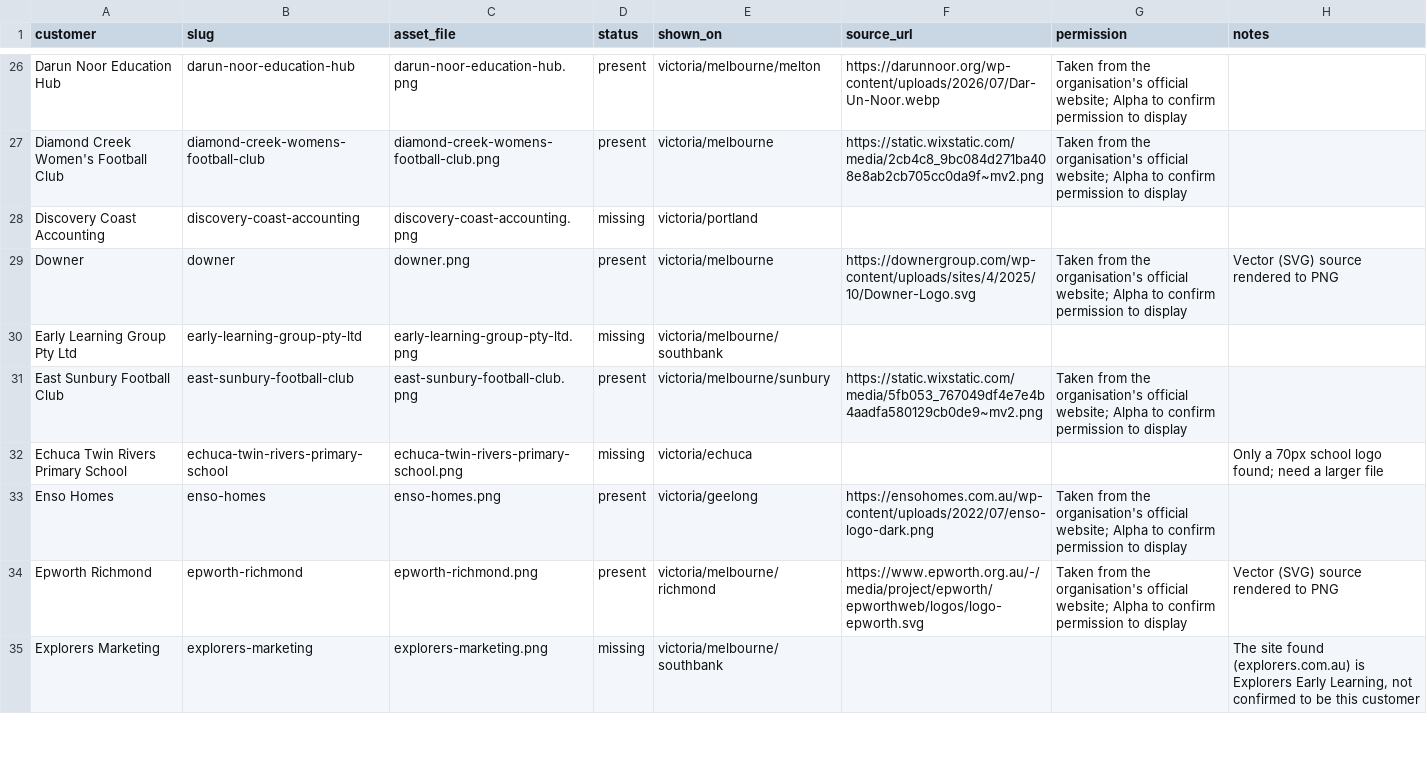
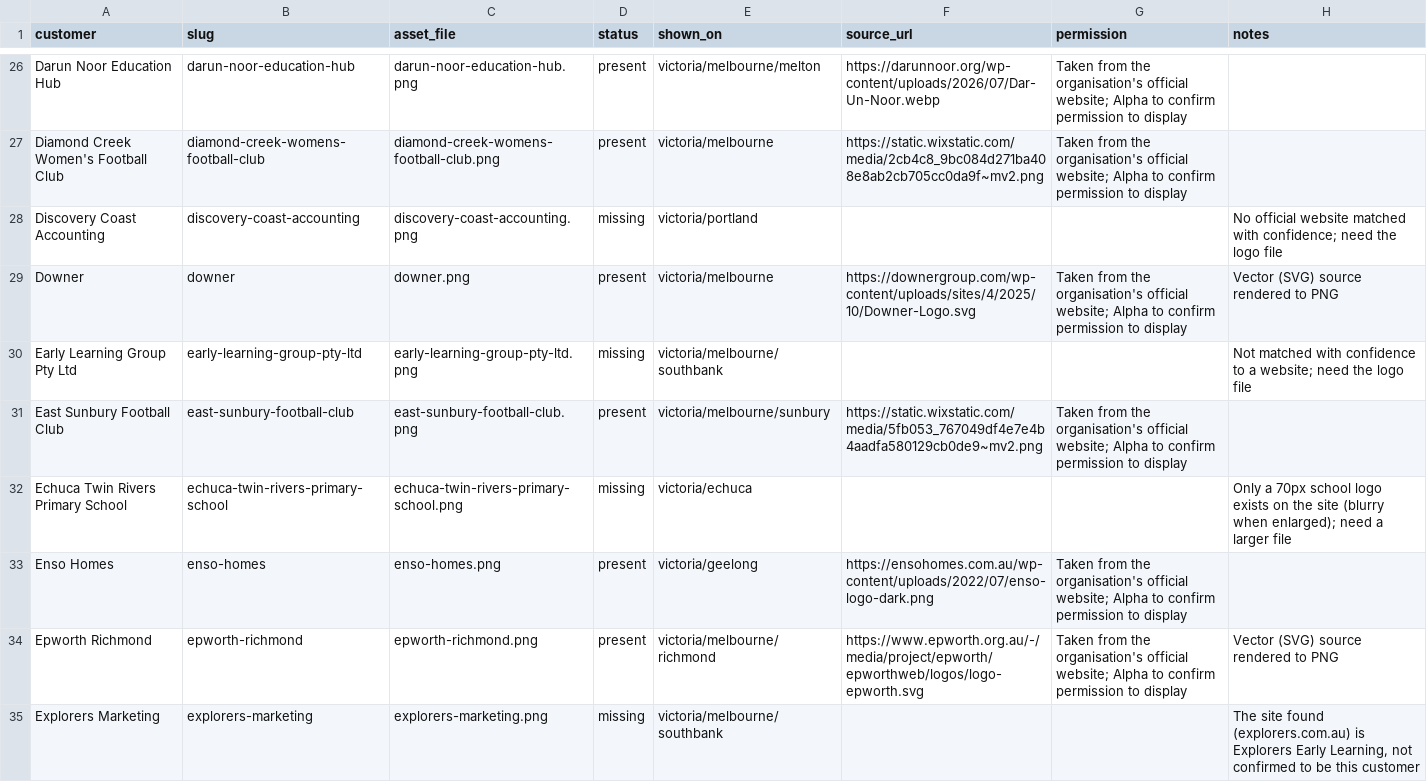
Before and after one commit to seobiopse/victoria-local-page, a CSV file: data/customers/logos-manifest.csv, drawn as a sheet; only a part is shown, gaps mark what is left out; the diff covers the shown part only.

```diff
--- a/data/customers/logos-manifest.csv
+++ b/data/customers/logos-manifest.csv
@@ -27,7 +27,7 @@ Darun Noor Education Hub,darun-noor-education-hub,darun-noor-education-hub.png,p
 Diamond Creek Women's Football Club,diamond-creek-womens-football-club,diamond-creek-womens-football-club.png,present,victoria/melbourne,https://static.wixstatic.com/media/2cb4c8_9bc084d271ba408e8ab2cb705cc0da9f~mv2.png,Taken from the organisation's official website; Alpha to confirm permission to display,
-Discovery Coast Accounting,discovery-coast-accounting,discovery-coast-accounting.png,missing,victoria/portland,,,
+Discovery Coast Accounting,discovery-coast-accounting,discovery-coast-accounting.png,missing,victoria/portland,,,No official website matched with confidence; need the logo file
 Downer,downer,downer.png,present,victoria/melbourne,https://downergroup.com/wp-content/uploads/sites/4/2025/10/Downer-Logo.svg,Taken from the organisation's official website; Alpha to confirm permission to display,Vector (SVG) source rendered to PNG
-Early Learning Group Pty Ltd,early-learning-group-pty-ltd,early-learning-group-pty-ltd.png,missing,victoria/melbourne/southbank,,,
+Early Learning Group Pty Ltd,early-learning-group-pty-ltd,early-learning-group-pty-ltd.png,missing,victoria/melbourne/southbank,,,Not matched with confidence to a website; need the logo file
 East Sunbury Football Club,east-sunbury-football-club,east-sunbury-football-club.png,present,victoria/melbourne/sunbury,https://static.wixstatic.com/media/5fb053_767049df4e7e4b4aadfa580129cb0de9~mv2.png,Taken from the organisation's official website; Alpha to confirm permission to display,
-Echuca Twin Rivers Primary School,echuca-twin-rivers-primary-school,echuca-twin-rivers-primary-school.png,missing,victoria/echuca,,,Only a 70px school logo found; need a larger file
+Echuca Twin Rivers Primary School,echuca-twin-rivers-primary-school,echuca-twin-rivers-primary-school.png,missing,victoria/echuca,,,Only a 70px school logo exists on the site (blurry when enlarged); need a larger file
 Enso Homes,enso-homes,enso-homes.png,present,victoria/geelong,https://ensohomes.com.au/wp-content/uploads/2022/07/enso-logo-dark.png,Taken from the organisation's official website; Alpha to confirm permission to display,
```
Also changed, not shown: 75 edited cells elsewhere in this file, 13 other files.
